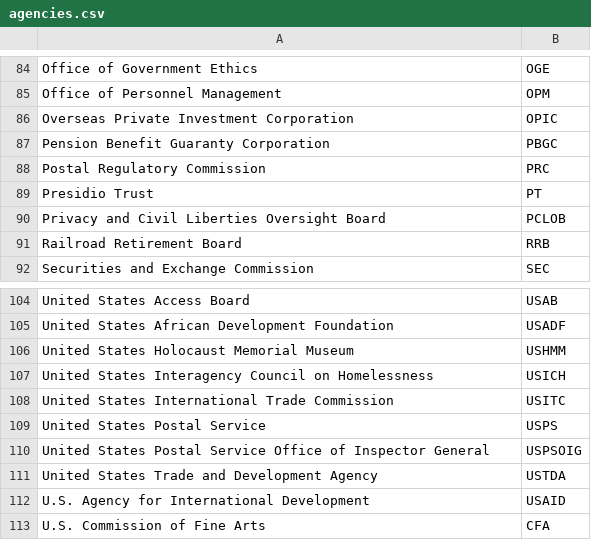
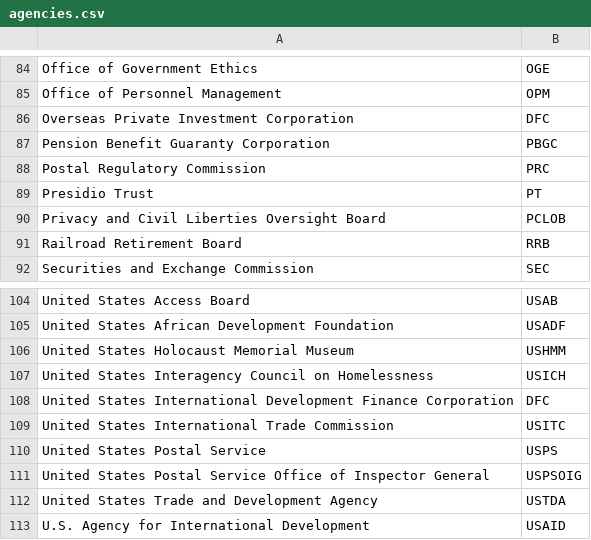
Before and after one commit to cisagov/saver, a CSV file: include/agencies.csv, drawn as a sheet; only a part is shown, gaps mark what is left out; the shorter side is filled out with more unchanged rows.

Commit message:
OPIC to DFC Transition
As of January 2, 2020, OPIC is not the US International Development Finance Corporation (DFC).  They have new domains listed under "United States International Development Finance Corporation" on https://github.com/GSA/data/blob/master/dotgov-domains/current-federal.csv, and I will be updating the OPIC request doc to reflect the new name/acronym.

Marina said she'll update the OPIC.gov agency name to "United States International Development Finance Corporation" this coming week.

```diff
--- a/include/agencies.csv
+++ b/include/agencies.csv
@@ -85,3 +85,3 @@ Office of Government Ethics,OGE
 Office of Personnel Management,OPM
-Overseas Private Investment Corporation,OPIC
+Overseas Private Investment Corporation,DFC
 Pension Benefit Guaranty Corporation,PBGC
@@ -107,2 +107,3 @@ United States Holocaust Memorial Museum,USHMM
 United States Interagency Council on Homelessness,USICH
+United States International Development Finance Corporation,DFC
 United States International Trade Commission,USITC
```
